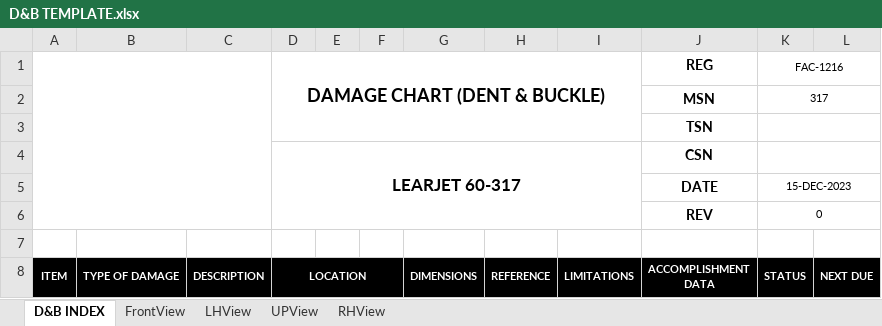
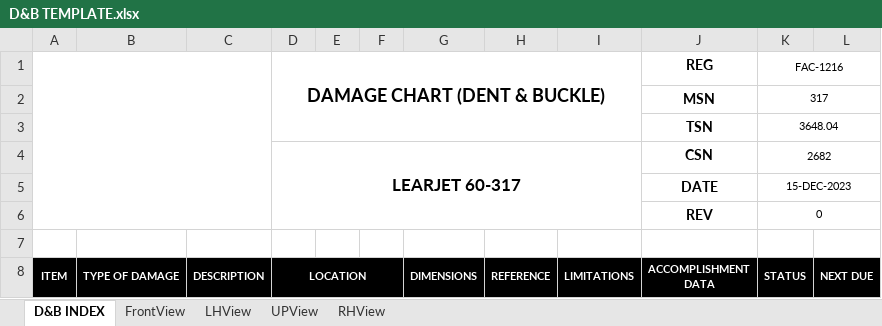
Before and after one commit to yfdd617235/learjet60317, an Excel workbook: build/downloads/D&B TEMPLATE.xlsx, sheet D&B INDEX, drawn as a sheet; only a part is shown; values as stored, in another font and other column widths than the file's, no borders; charts and pictures not drawn; the diff names each change by its address in the sheet, - before the commit and + after, or states it on an @@ line.

```diff
--- a/build/downloads/D&B TEMPLATE.xlsx (sheet D&B INDEX)
+++ b/build/downloads/D&B TEMPLATE.xlsx (sheet D&B INDEX)
-K3 (STATUS): (empty)
+K3 (STATUS): 3648.04
-K4 (STATUS): (empty)
+K4 (STATUS): 2682
```
Also changed, not shown: charts or pictures, public/downloads/D&B TEMPLATE.xlsx, 17 other files.
